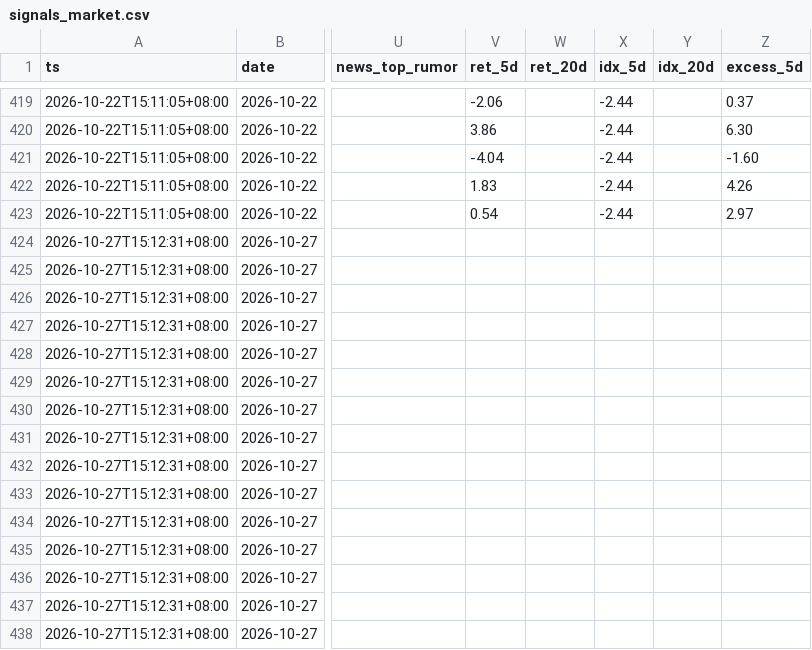
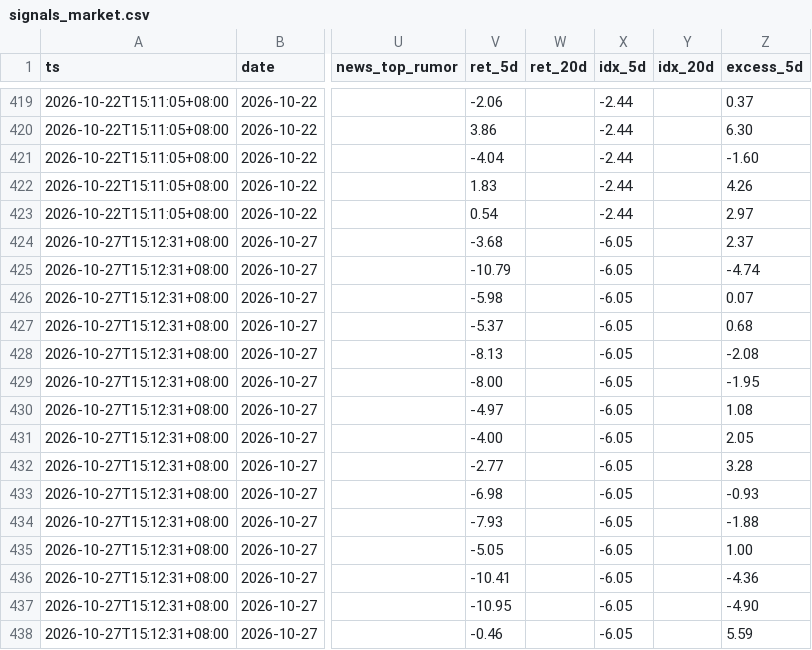
Before and after one commit to ANSONWANG666666/taiwan-stock-monitor, a CSV file: signals_market.csv, drawn as a sheet; only a part is shown, gaps mark what is left out; the diff covers the shown part only; the diff names each change by its address in the sheet, - before the commit and + after, or states it on an @@ line.

```diff
--- a/signals_market.csv
+++ b/signals_market.csv
-V424 (ret_5d): (empty)
+V424 (ret_5d): -3.68
-X424:X438 (idx_5d): (empty)
+X424:X438 (idx_5d): -6.05
-Z424 (excess_5d): (empty)
+Z424 (excess_5d): 2.37
-V425 (ret_5d): (empty)
+V425 (ret_5d): -10.79
-Z425 (excess_5d): (empty)
+Z425 (excess_5d): -4.74
-V426 (ret_5d): (empty)
+V426 (ret_5d): -5.98
-Z426 (excess_5d): (empty)
+Z426 (excess_5d): 0.07
-V427 (ret_5d): (empty)
+V427 (ret_5d): -5.37
-Z427 (excess_5d): (empty)
+Z427 (excess_5d): 0.68
-V428 (ret_5d): (empty)
+V428 (ret_5d): -8.13
-Z428 (excess_5d): (empty)
+Z428 (excess_5d): -2.08
-V429 (ret_5d): (empty)
+V429 (ret_5d): -8.00
-Z429 (excess_5d): (empty)
+Z429 (excess_5d): -1.95
-V430 (ret_5d): (empty)
+V430 (ret_5d): -4.97
-Z430 (excess_5d): (empty)
+Z430 (excess_5d): 1.08
-V431 (ret_5d): (empty)
+V431 (ret_5d): -4.00
-Z431 (excess_5d): (empty)
+Z431 (excess_5d): 2.05
-V432 (ret_5d): (empty)
+V432 (ret_5d): -2.77
-Z432 (excess_5d): (empty)
+Z432 (excess_5d): 3.28
-V433 (ret_5d): (empty)
+V433 (ret_5d): -6.98
-Z433 (excess_5d): (empty)
+Z433 (excess_5d): -0.93
-V434 (ret_5d): (empty)
+V434 (ret_5d): -7.93
-Z434 (excess_5d): (empty)
+Z434 (excess_5d): -1.88
-V435 (ret_5d): (empty)
+V435 (ret_5d): -5.05
-Z435 (excess_5d): (empty)
+Z435 (excess_5d): 1.00
-V436 (ret_5d): (empty)
+V436 (ret_5d): -10.41
-Z436 (excess_5d): (empty)
+Z436 (excess_5d): -4.36
-V437 (ret_5d): (empty)
+V437 (ret_5d): -10.95
-Z437 (excess_5d): (empty)
+Z437 (excess_5d): -4.90
-V438 (ret_5d): (empty)
+V438 (ret_5d): -0.46
-Z438 (excess_5d): (empty)
+Z438 (excess_5d): 5.59
```
Also changed, not shown: 2 added rows and 63 edited cells elsewhere in this file, signals_digest.csv, signals_monitor.csv, 2 other files.
